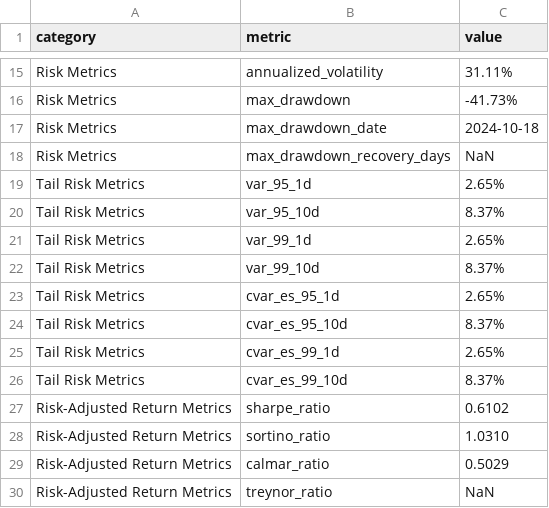
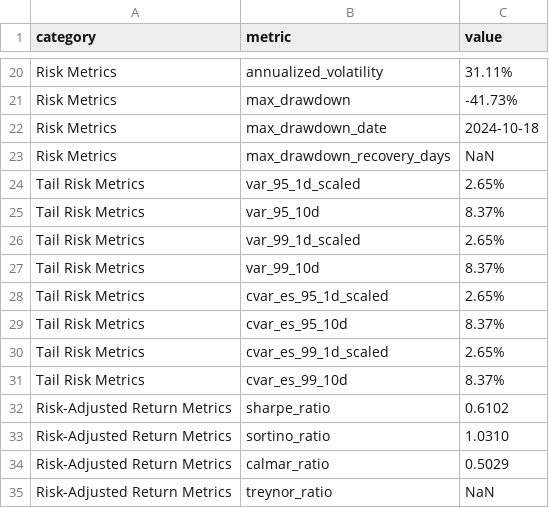
Before and after one commit to ycssup/fund-risk-analytics, a CSV file: output/reports/metrics_summary_table.csv, drawn as a sheet; only a part is shown, gaps mark what is left out; the diff covers the shown part only.

```diff
--- a/output/reports/metrics_summary_table.csv
+++ b/output/reports/metrics_summary_table.csv
@@ -18,9 +23,9 @@ Risk Metrics,max_drawdown_date,2024-10-18
 Risk Metrics,max_drawdown_recovery_days,NaN
-Tail Risk Metrics,var_95_1d,2.65%
+Tail Risk Metrics,var_95_1d_scaled,2.65%
 Tail Risk Metrics,var_95_10d,8.37%
-Tail Risk Metrics,var_99_1d,2.65%
+Tail Risk Metrics,var_99_1d_scaled,2.65%
 Tail Risk Metrics,var_99_10d,8.37%
-Tail Risk Metrics,cvar_es_95_1d,2.65%
+Tail Risk Metrics,cvar_es_95_1d_scaled,2.65%
 Tail Risk Metrics,cvar_es_95_10d,8.37%
-Tail Risk Metrics,cvar_es_99_1d,2.65%
+Tail Risk Metrics,cvar_es_99_1d_scaled,2.65%
 Tail Risk Metrics,cvar_es_99_10d,8.37%
```
Also changed, not shown: 14 added rows elsewhere in this file, 13 other files.
